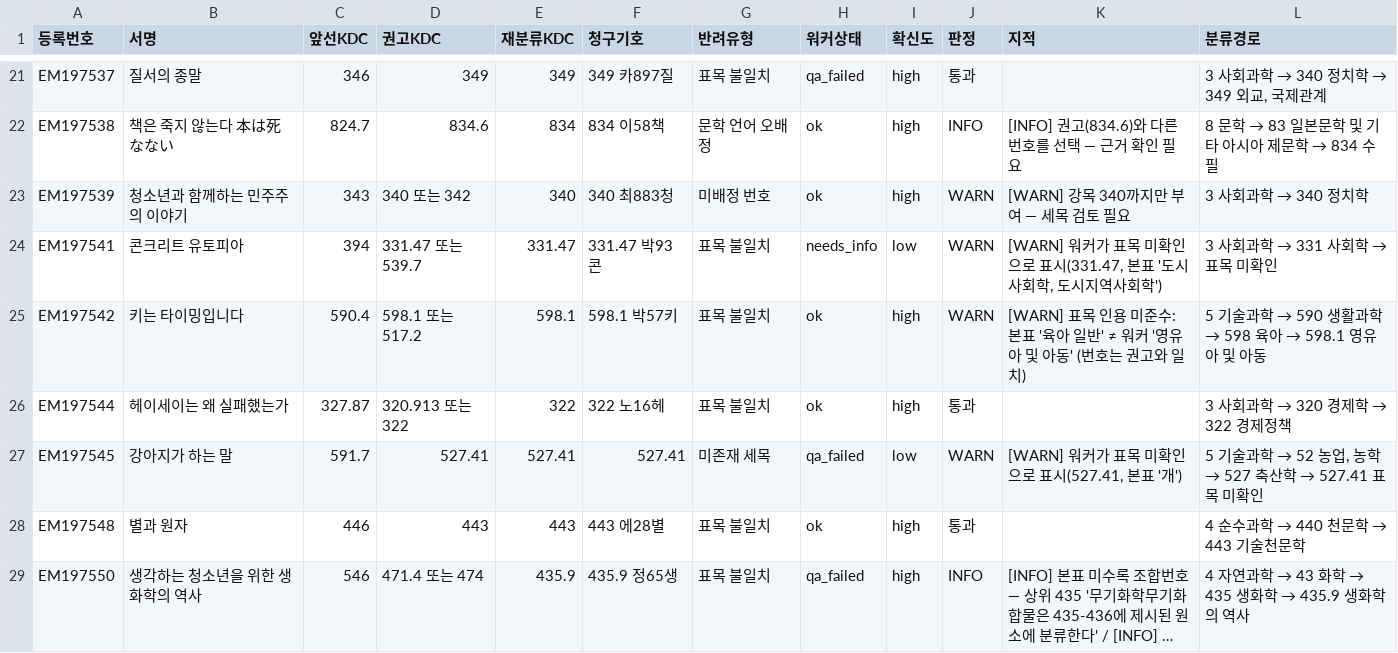
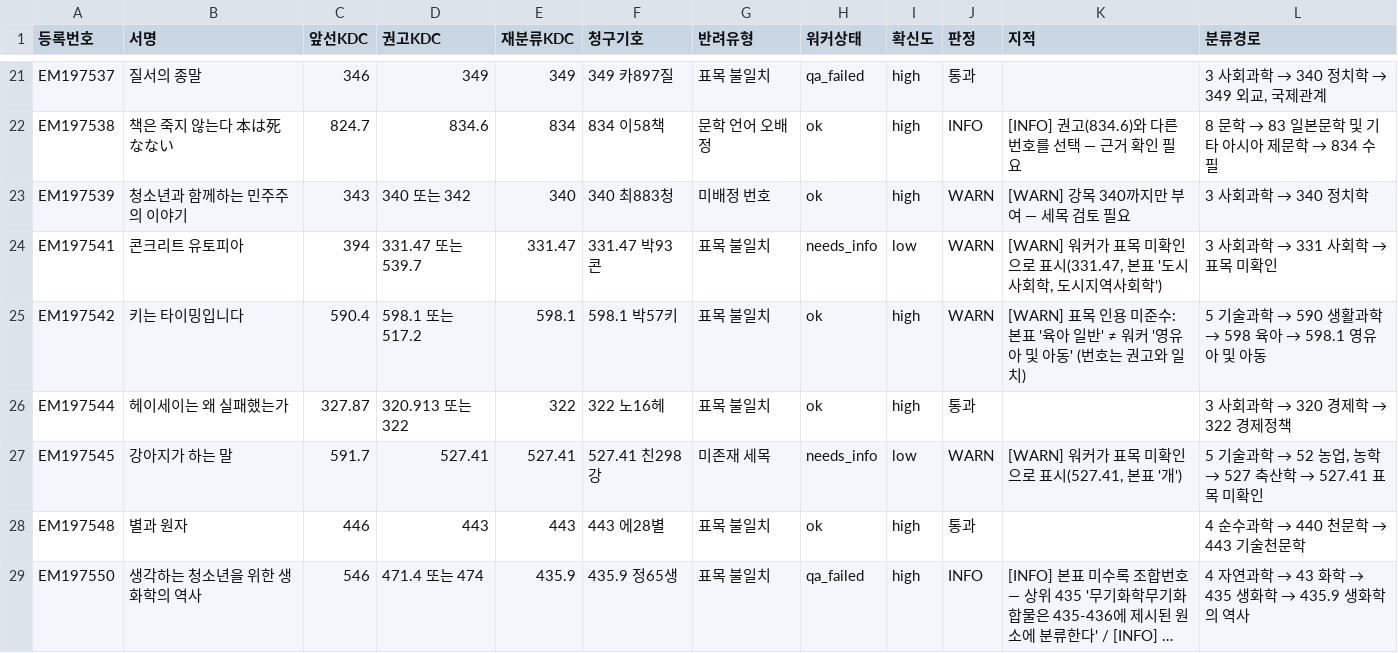
Before and after one commit to ikoq-lib/LibrarAI-Agents, a CSV file: outputs/20260909_b04w_fail88_rework/b04h_fn031_검증.csv, drawn as a sheet; only a part is shown, gaps mark what is left out; long unchanged cells end in …; the diff covers the shown part only.

```diff
--- a/outputs/20260909_b04w_fail88_rework/b04h_fn031_검증.csv
+++ b/outputs/20260909_b04w_fail88_rework/b04h_fn031_검증.csv
@@ -26,3 +26,3 @@ EM197542,키는 타이밍입니다,590.4,598.1 또는 517.2,598.1,598.1 박57키
 EM197544,헤이세이는 왜 실패했는가,327.87,320.913 또는 322,322,322 노16헤,표목 불일치,ok,high,통과,,3 사회과학 → 320 경제학 → 322 경제정책
-EM197545,강아지가 하는 말,591.7,527.41,527.41,527.41,미존재 세목,qa_failed,low,WARN,"[WARN] 워커가 표목 미확인으로 표시(527.41, 본표 '개')","5 기술과학 → 52 농업, 농학 → 527 축산학 → 527.41 표목 미확인"
+EM197545,강아지가 하는 말,591.7,527.41,527.41,527.41 친298강,미존재 세목,needs_info,low,WARN,"[WARN] 워커가 표목 미확인으로 표시(527.41, 본표 '개')","5 기술과학 → 52 농업, 농학 → 527 축산학 → 527.41 표목 미확인"
 EM197548,별과 원자,446,443,443,443 에28별,표목 불일치,ok,high,통과,,4 순수과학 → 440 천문학 → 443 기술천문학
```
Also changed, not shown: 17 edited cells elsewhere in this file, outputs/20260909_b04w_fail88_rework/처리현황.csv, outputs/20260909_b04w_warn83_rework/b04h_fn031_검증.csv, 17 other files.
